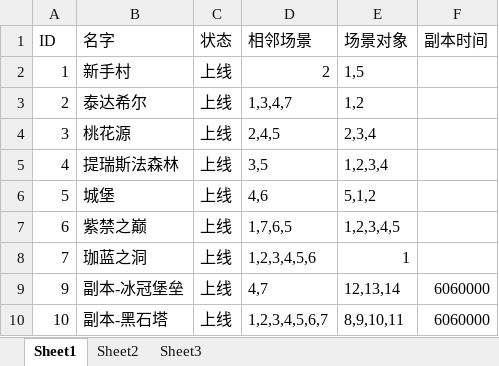
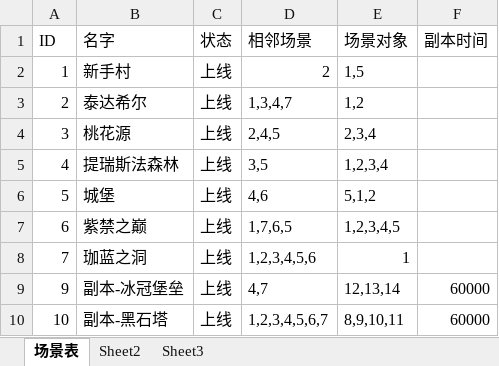
Before and after one commit to gonefuture/mmorpg, an Excel workbook: gameserver/src/main/resources/gameData/gameScene.xlsx, sheet 场景表, drawn as a sheet; values as stored, in another font and other column widths than the file's, no borders; the diff names each change by its address in the sheet, - before the commit and + after, or states it on an @@ line.

```diff
--- a/gameserver/src/main/resources/gameData/gameScene.xlsx (sheet 场景表)
+++ b/gameserver/src/main/resources/gameData/gameScene.xlsx (sheet 场景表)
-sheet tab: Sheet1
+sheet tab: 场景表
-F9:F10 (副本时间): 6060000
+F9:F10 (副本时间): 60000
```
Also changed, not shown: 38 other files.
